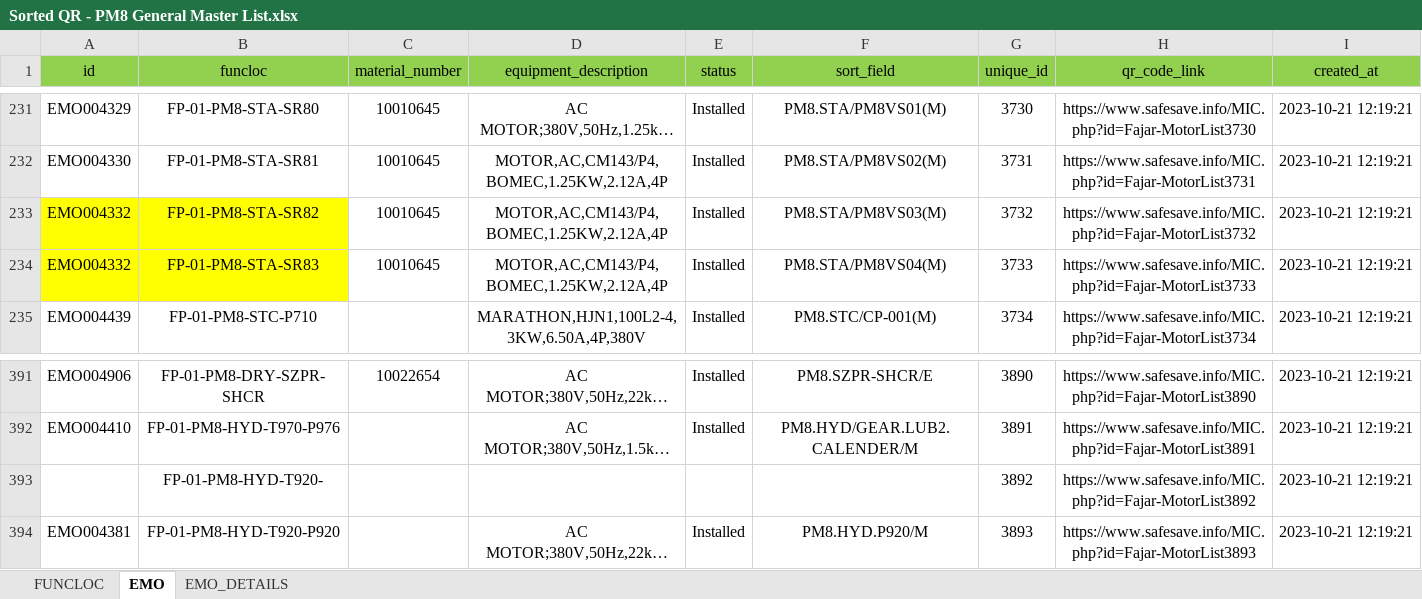
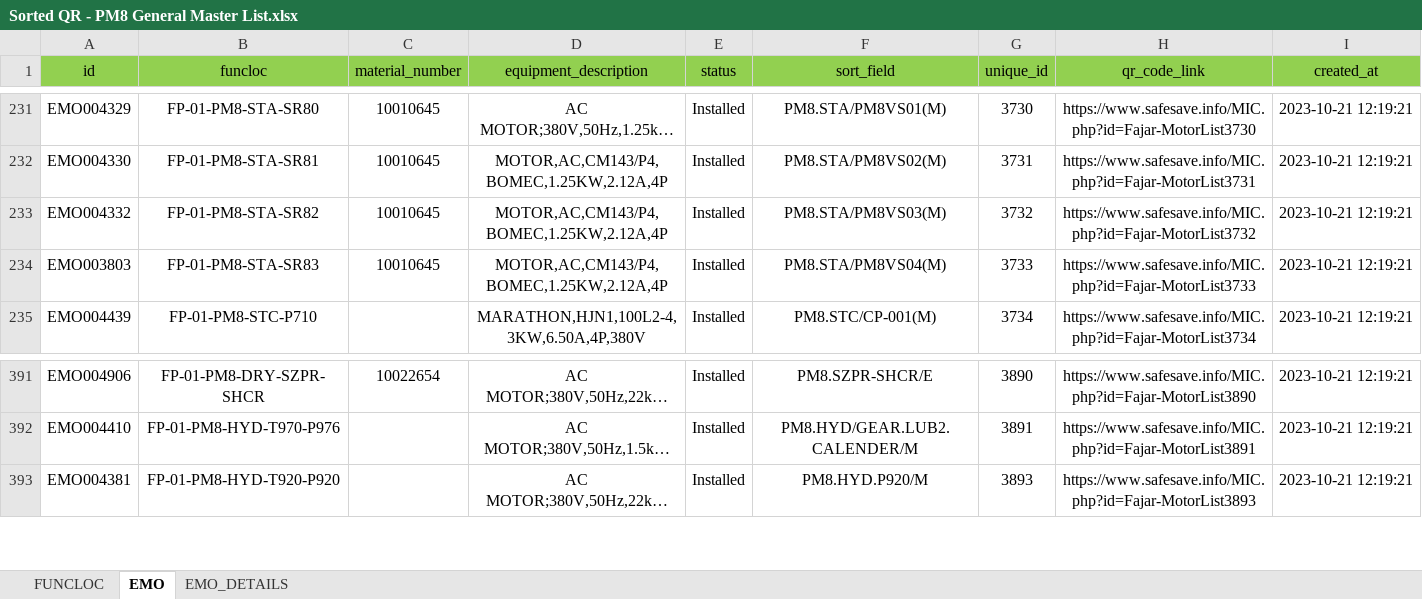
Before and after one commit to doniduaasattuu/fajar-e-maintenance, an Excel workbook: database/documents/PM8/Sorted QR - PM8 General Master List.xlsx, sheet EMO, drawn as a sheet; only a part is shown, gaps mark what is left out; long unchanged cells end in …; values as stored, in another font and other column widths than the file's, no borders; the diff names each change by its address in the sheet, - before the commit and + after, or states it on an @@ line.

```diff
--- a/database/documents/PM8/Sorted QR - PM8 General Master List.xlsx (sheet EMO)
+++ b/database/documents/PM8/Sorted QR - PM8 General Master List.xlsx (sheet EMO)
-A233:B234 fill: #FFFF00
+A233:B234 fill: none
-A234 (id): EMO004332
+A234 (id): EMO003803
-row 393:  | FP-01-PM8-HYD-T920- |  |  |  |  | 3892 | https://www.safesave.info/MIC.php?id=Fajar-MotorList3892 | 2023-10-21 12:19:21
```
Also changed, not shown: sheet EMO_DETAILS, 24 other files.
